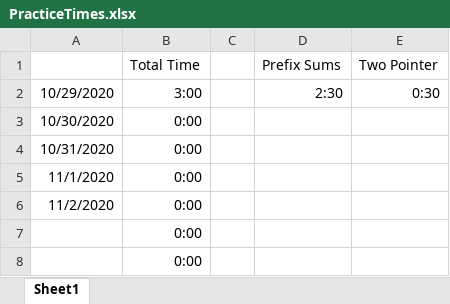
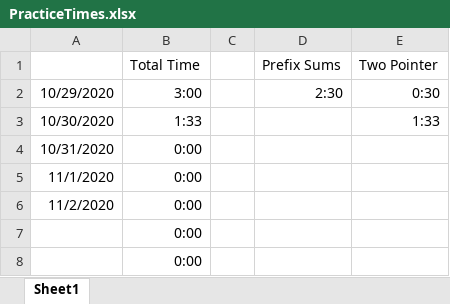
Before and after one commit to feverdreme/cp, an Excel workbook: PracticeTimes.xlsx, sheet Sheet1, drawn as a sheet; only a part is shown; values as stored, in another font and other column widths than the file's, no borders; the diff names each change by its address in the sheet, - before the commit and + after, or states it on an @@ line.

```diff
--- a/PracticeTimes.xlsx (sheet Sheet1)
+++ b/PracticeTimes.xlsx (sheet Sheet1)
-B3: 0:00
+B3: 1:33
-E3: (empty)
+E3: 1:33
```
Also changed, not shown: 1 other file.
